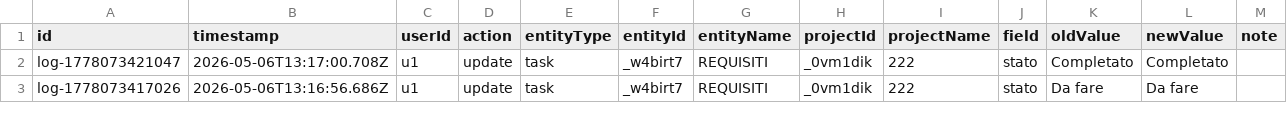
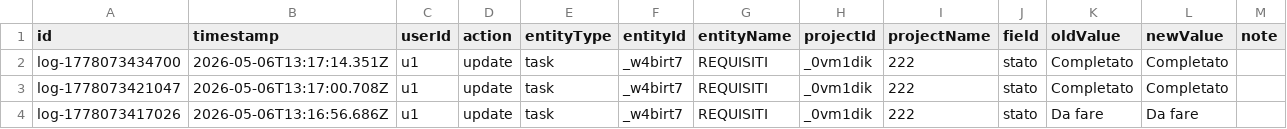
Before and after one commit to lodomenicobufi/luo-portfolio-access, a CSV file: data/activity_log.csv, drawn as a sheet; only a part is shown.

Commit message:
Activity log

```diff
--- a/data/activity_log.csv
+++ b/data/activity_log.csv
@@ -1,2 +1,3 @@
 id,timestamp,userId,action,entityType,entityId,entityName,projectId,projectName,field,oldValue,newValue,note
+log-1778073434700,2026-05-06T13:17:14.351Z,u1,update,task,_w4birt7,REQUISITI,_0vm1dik,222,stato,Completato,Completato,
 log-1778073421047,2026-05-06T13:17:00.708Z,u1,update,task,_w4birt7,REQUISITI,_0vm1dik,222,stato,Completato,Completato,
```
